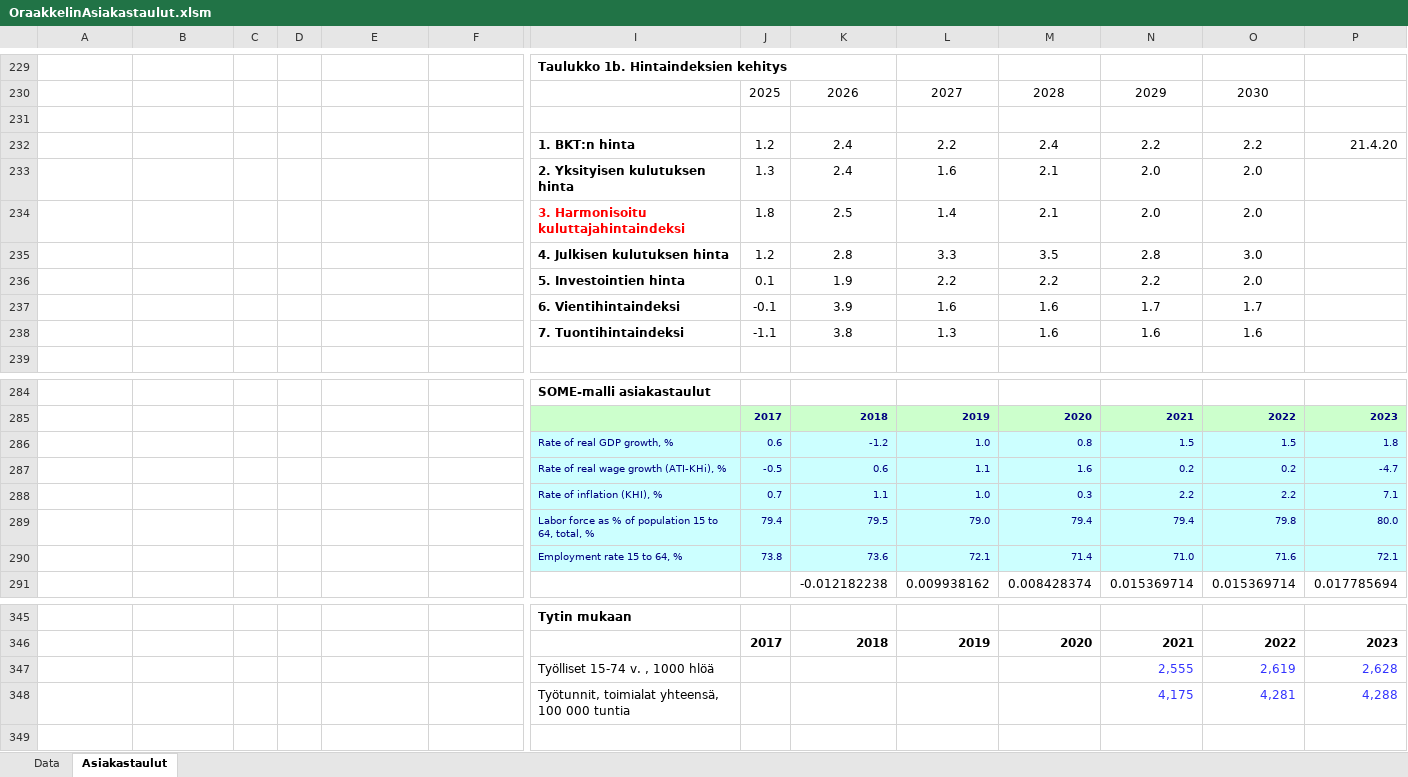
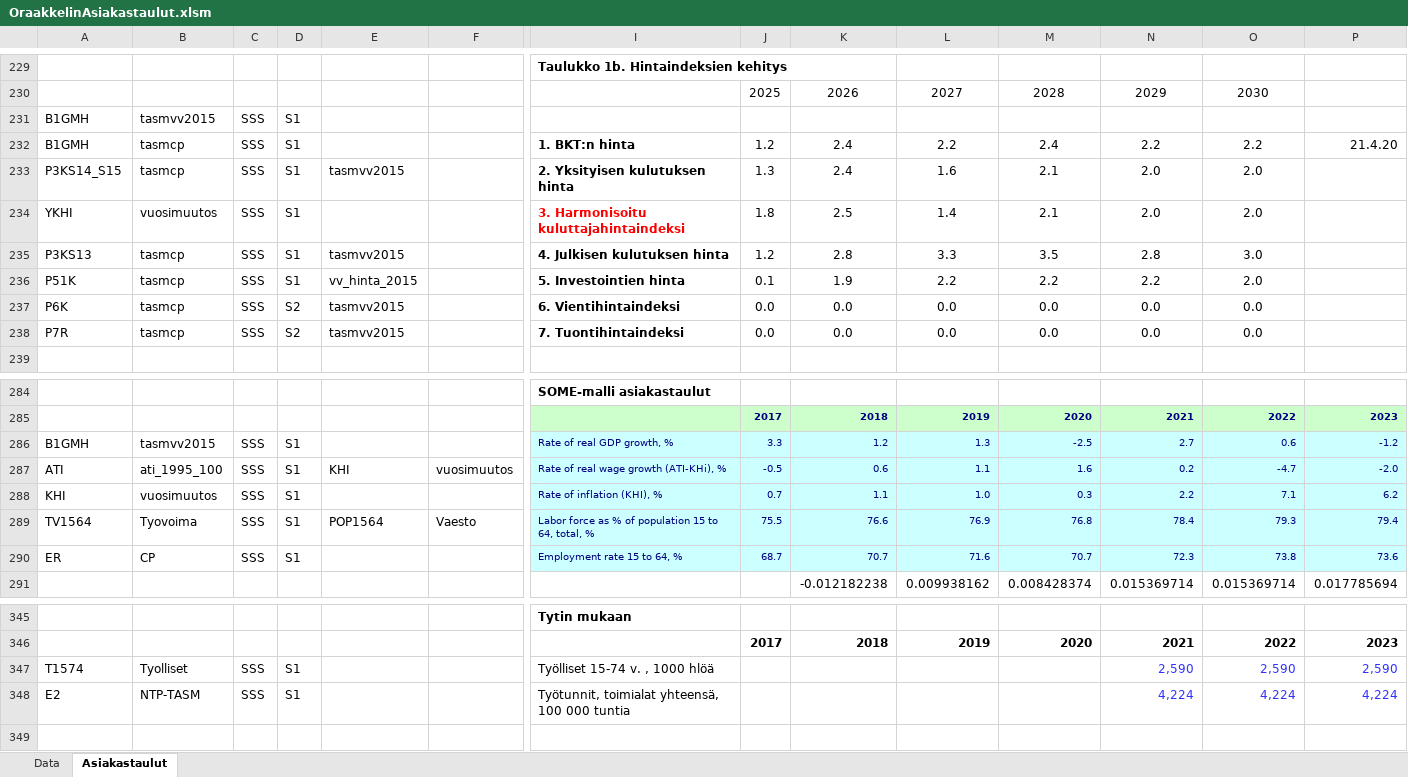
Before and after one commit to mzrantal/Oraakkeli, an Excel workbook: OraakkelinAsiakastaulut.xlsm, sheet Asiakastaulut, drawn as a sheet; only a part is shown, gaps mark what is left out; values as stored, in another font and other column widths than the file's, no borders; removed rows and columns are numbered as before the commit, all else as after; rows hold the shown columns only; the diff covers the shown part only; the diff names each change by its address in the sheet, - before the commit and + after, or states it on an @@ line.

```diff
--- a/OraakkelinAsiakastaulut.xlsm (sheet Asiakastaulut)
+++ b/OraakkelinAsiakastaulut.xlsm (sheet Asiakastaulut)
-row 231: (empty)
+row 231: B1GMH | tasmvv2015 | SSS | S1
-A232: (empty)
+A232: B1GMH
-B232:B233: (empty)
+B232:B233: tasmcp
-C232:C236: (empty)
+C232:C236: SSS
-D232:D236: (empty)
+D232:D236: S1
-A233: (empty)
+A233: P3KS14_S15
-E233: (empty)
+E233: tasmvv2015
-A234: (empty)
+A234: YKHI
-B234: (empty)
+B234: vuosimuutos
-A235: (empty)
+A235: P3KS13
-B235:B236: (empty)
+B235:B236: tasmcp
-E235: (empty)
+E235: tasmvv2015
-A236: (empty)
+A236: P51K
-E236: (empty)
+E236: vv_hinta_2015
-row 237:  |  |  |  |  |  | 6. Vientihintaindeksi | -0.1 | 3.9 | 1.6 | 1.6 | 1.7 | 1.7
-row 238:  |  |  |  |  |  | 7. Tuontihintaindeksi | -1.1 | 3.8 | 1.3 | 1.6 | 1.6 | 1.6
+row 237: P6K | tasmcp | SSS | S2 | tasmvv2015 |  | 6. Vientihintaindeksi | 0.0 | 0.0 | 0.0 | 0.0 | 0.0 | 0.0
+row 238: P7R | tasmcp | SSS | S2 | tasmvv2015 |  | 7. Tuontihintaindeksi | 0.0 | 0.0 | 0.0 | 0.0 | 0.0 | 0.0
-row 286:  |  |  |  |  |  | Rate of real GDP growth, % | 0.6 | -1.2 | 1.0 | 0.8 | 1.5 | 1.5 | 1.8
-row 287:  |  |  |  |  |  | Rate of real wage growth (ATI-KHi), % | -0.5 | 0.6 | 1.1 | 1.6 | 0.2 | 0.2 | -4.7
-row 288:  |  |  |  |  |  | Rate of inflation (KHI), % | 0.7 | 1.1 | 1.0 | 0.3 | 2.2 | 2.2 | 7.1
-row 289:  |  |  |  |  |  | Labor force as % of population 15 to 64, total, % | 79.4 | 79.5 | 79.0 | 79.4 | 79.4 | 79.8 | 80.0
-row 290:  |  |  |  |  |  | Employment rate 15 to 64, % | 73.8 | 73.6 | 72.1 | 71.4 | 71.0 | 71.6 | 72.1
+row 286: B1GMH | tasmvv2015 | SSS | S1 |  |  | Rate of real GDP growth, % | 3.3 | 1.2 | 1.3 | -2.5 | 2.7 | 0.6 | -1.2
+row 287: ATI | ati_1995_100 | SSS | S1 | KHI | vuosimuutos | Rate of real wage growth (ATI-KHi), % | -0.5 | 0.6 | 1.1 | 1.6 | 0.2 | -4.7 | -2.0
+row 288: KHI | vuosimuutos | SSS | S1 |  |  | Rate of inflation (KHI), % | 0.7 | 1.1 | 1.0 | 0.3 | 2.2 | 7.1 | 6.2
+row 289: TV1564 | Tyovoima | SSS | S1 | POP1564 | Vaesto | Labor force as % of population 15 to 64, total, % | 75.5 | 76.6 | 76.9 | 76.8 | 78.4 | 79.3 | 79.4
+row 290: ER | CP | SSS | S1 |  |  | Employment rate 15 to 64, % | 68.7 | 70.7 | 71.6 | 70.7 | 72.3 | 73.8 | 73.6
-row 347:  |  |  |  |  |  | Työlliset 15-74 v. , 1000 hlöä |  |  |  |  | 2,555 | 2,619 | 2,628
-row 348:  |  |  |  |  |  | Työtunnit, toimialat yhteensä, 100 000 tuntia |  |  |  |  | 4,175 | 4,281 | 4,288
+row 347: T1574 | Tyolliset | SSS | S1 |  |  | Työlliset 15-74 v. , 1000 hlöä |  |  |  |  | 2,590 | 2,590 | 2,590
+row 348: E2 | NTP-TASM | SSS | S1 |  |  | Työtunnit, toimialat yhteensä, 100 000 tuntia |  |  |  |  | 4,224 | 4,224 | 4,224
```
Also changed, not shown: 16 added rows, 16 removed rows and 84 edited cells elsewhere in this sheet, formulas that keep their value.
